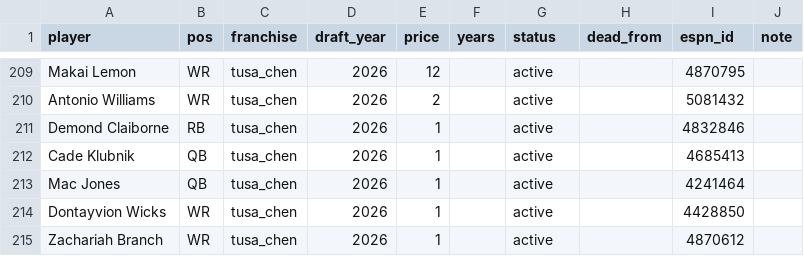
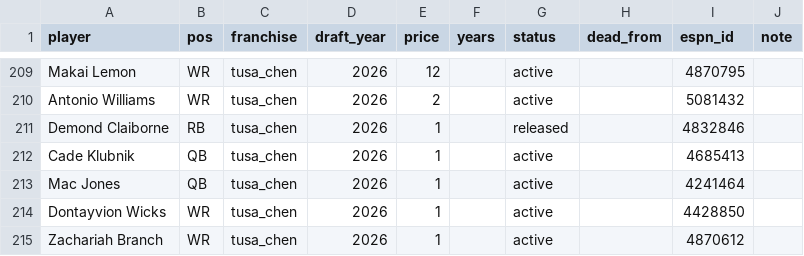
Before and after one commit to StarWarsDynasty/starwarsdynasty.github.io, a CSV file: data/contracts.csv, drawn as a sheet; only a part is shown, gaps mark what is left out.

```diff
--- a/data/contracts.csv
+++ b/data/contracts.csv
@@ -210,3 +210,3 @@ Makai Lemon,WR,tusa_chen,2026,12,,active,,4870795,
 Antonio Williams,WR,tusa_chen,2026,2,,active,,5081432,
-Demond Claiborne,RB,tusa_chen,2026,1,,active,,4832846,
+Demond Claiborne,RB,tusa_chen,2026,1,,released,,4832846,
 Cade Klubnik,QB,tusa_chen,2026,1,,active,,4685413,
```
Also changed, not shown: 4 other files.
